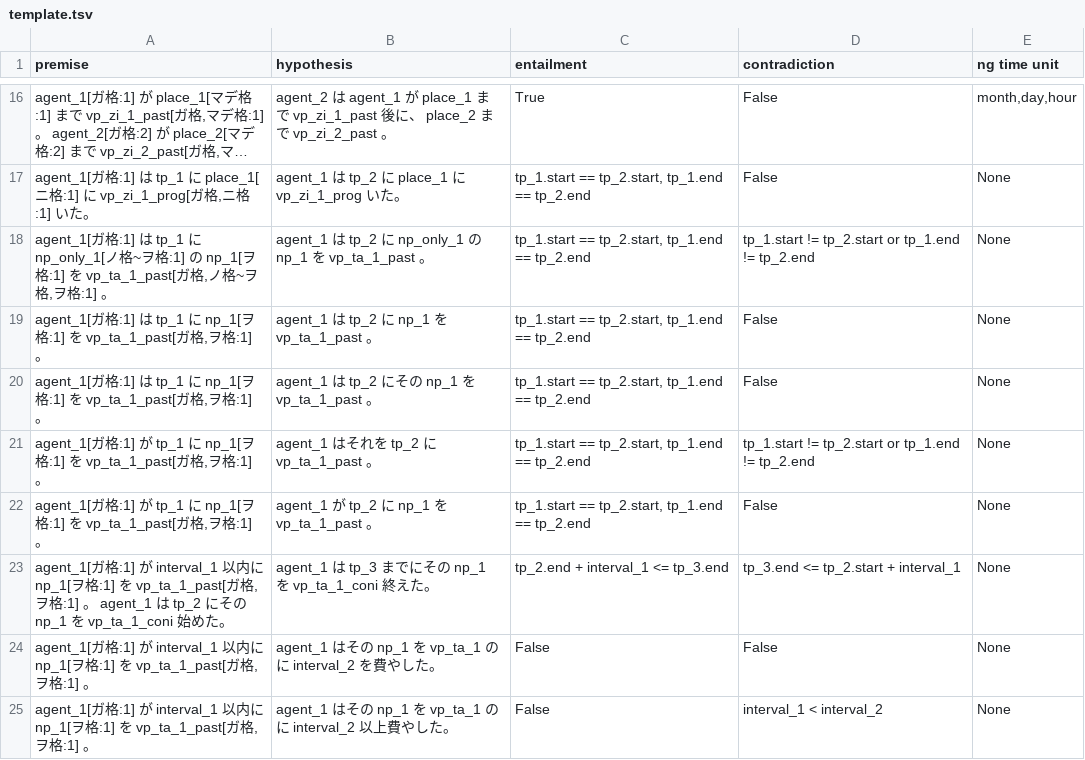
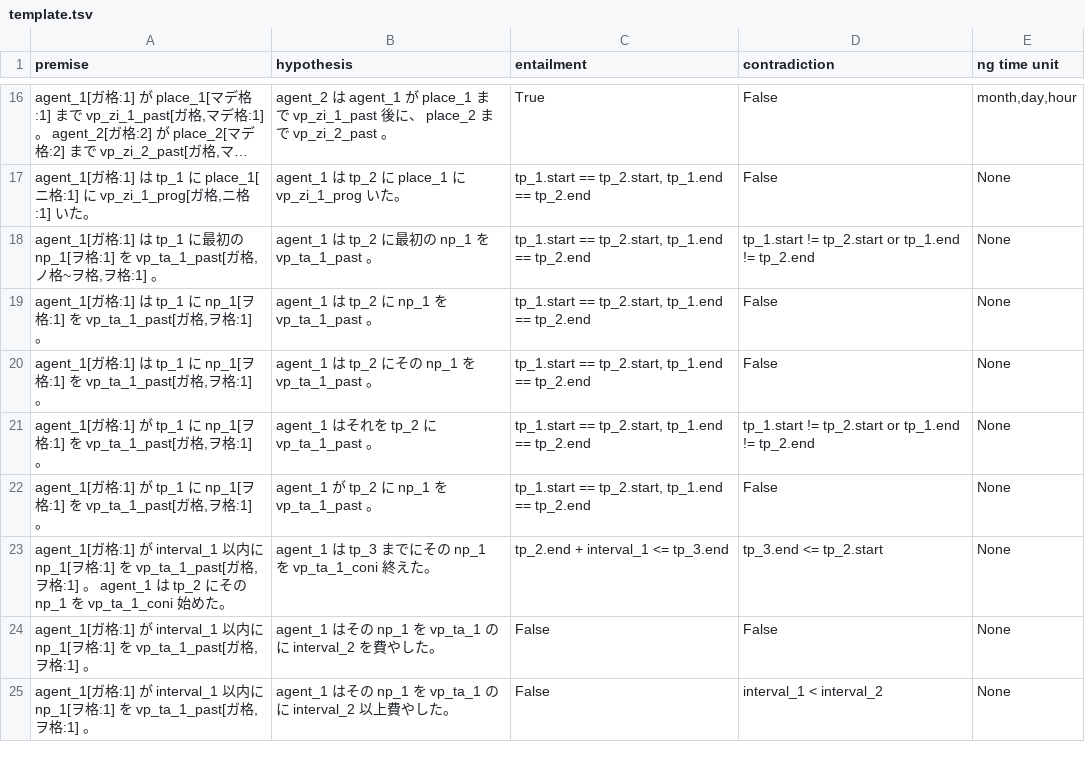
Before and after one commit to tomo-ut/temporalNLI_dataset, a TSV file: dataset/template/template.tsv, drawn as a sheet; only a part is shown, gaps mark what is left out; long unchanged cells end in …; the diff names each change by its address in the sheet, - before the commit and + after, or states it on an @@ line.

```diff
--- a/dataset/template/template.tsv
+++ b/dataset/template/template.tsv
-A18 (premise): …は tp_1 に np_only_1[ノ格~ヲ格:1] の np_1[ヲ…
+A18 (premise): …は tp_1 に最初の np_1[ヲ…
-B18 (hypothesis): …tp_2 に np_only_1 の…
+B18 (hypothesis): …tp_2 に最初の…
-D23 (contradiction): tp_3.end <= tp_2.start + interval_1
+D23 (contradiction): tp_3.end <= tp_2.start
```
Also changed, not shown: 18 other files.
